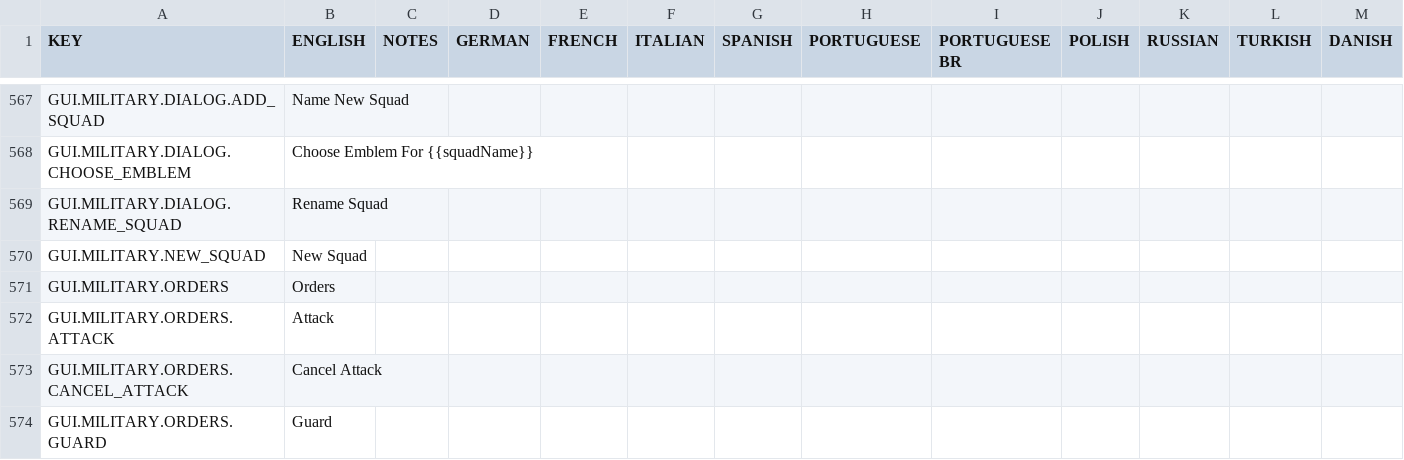
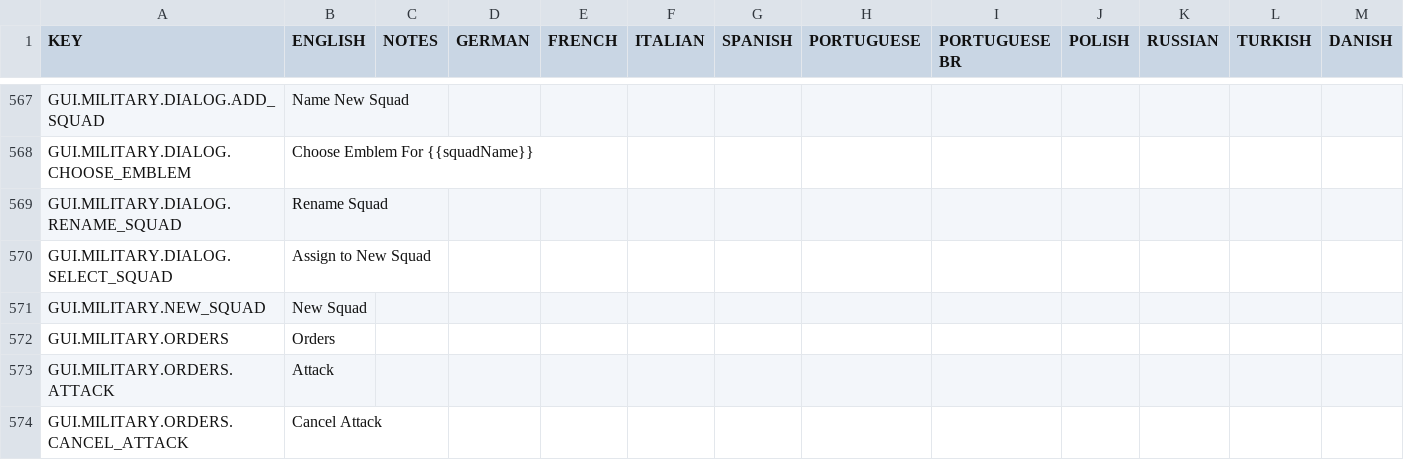
Before and after one commit to rossturner/mountaincore, a CSV file: core/assets/translations/collated.csv, drawn as a sheet; only a part is shown, gaps mark what is left out; the shorter side is filled out with more unchanged rows; rows hold the shown columns only; the diff names each change by its address in the sheet, - before the commit and + after, or states it on an @@ line.

Commit message:
Military squad assignment dialog

```diff
--- a/core/assets/translations/collated.csv
+++ b/core/assets/translations/collated.csv
+row 570: GUI.MILITARY.DIALOG.SELECT_SQUAD | Assign to New Squad
```
Also changed, not shown: core/mods/base/translations/translations.csv, 9 other files.
